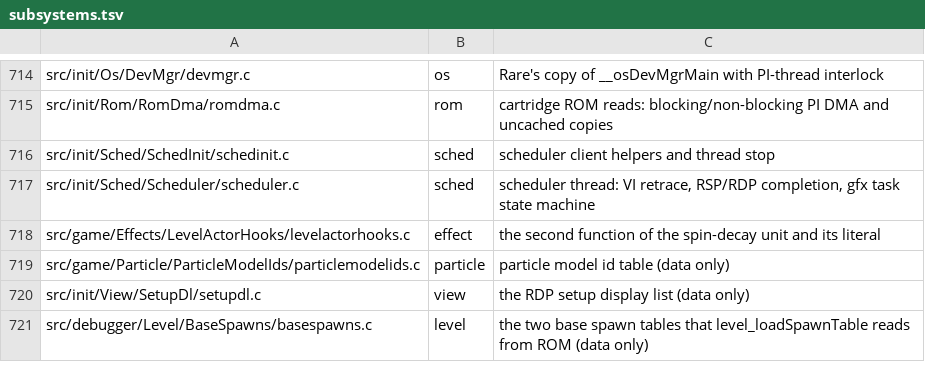
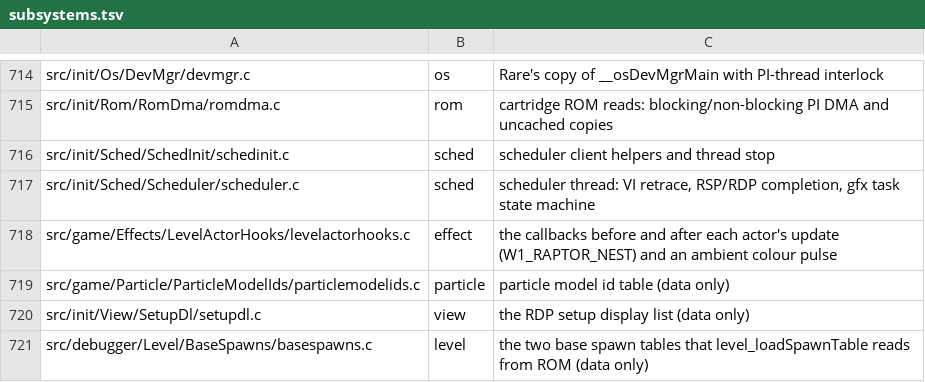
Before and after one commit to sholdee/conker-decomp, a TSV file: tools/subsystems.tsv, drawn as a sheet; only a part is shown, gaps mark what is left out; the diff covers the shown part only.

```diff
--- a/tools/subsystems.tsv
+++ b/tools/subsystems.tsv
@@ -717,3 +717,3 @@ src/init/Sched/SchedInit/schedinit.c	sched	scheduler client helpers and thread s
 src/init/Sched/Scheduler/scheduler.c	sched	scheduler thread: VI retrace, RSP/RDP completion, gfx task state machine
-src/game/Effects/LevelActorHooks/levelactorhooks.c	effect	the second function of the spin-decay unit and its literal
+src/game/Effects/LevelActorHooks/levelactorhooks.c	effect	the callbacks before and after each actor's update (W1_RAPTOR_NEST) and an ambient colour pulse
 src/game/Particle/ParticleModelIds/particlemodelids.c	particle	particle model id table (data only)
```
Also changed, not shown: 7 edited cells elsewhere in this file, 10 other files.
